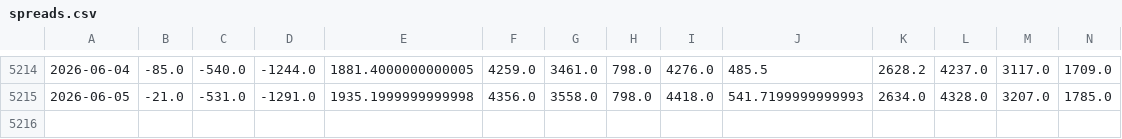
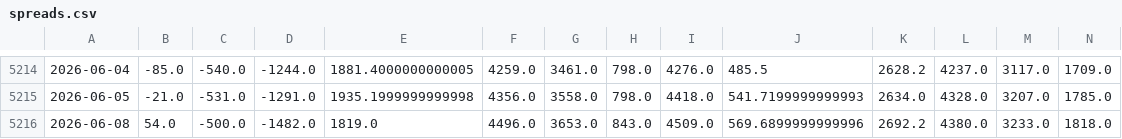
Before and after one commit to aislingcao98-bit/commodity-monitor, a CSV file: data/spreads.csv, drawn as a sheet; only a part is shown, gaps mark what is left out; rows hold the shown columns only; the diff names each change by its address in the sheet, - before the commit and + after, or states it on an @@ line.

Commit message:
update data to 2026-06-08

```diff
--- a/data/spreads.csv
+++ b/data/spreads.csv
+row 5216: 2026-06-08 | 54.0 | -500.0 | -1482.0 | 1819.0 | 4496.0 | 3653.0 | 843.0 | 4509.0 | 569.6899999999996 | 2692.2 | 4380.0 | 3233.0 | 1818.0
```
Also changed, not shown: data/BU0.csv, data/EB0.csv, 17 other files.
